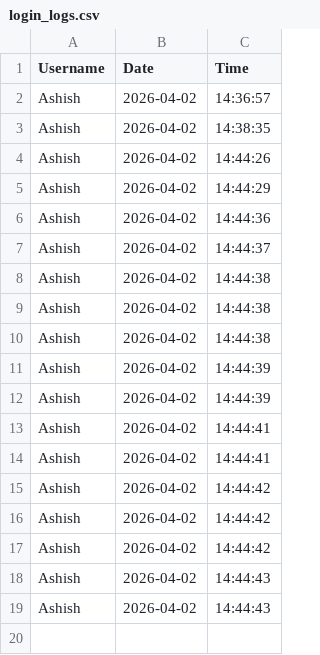
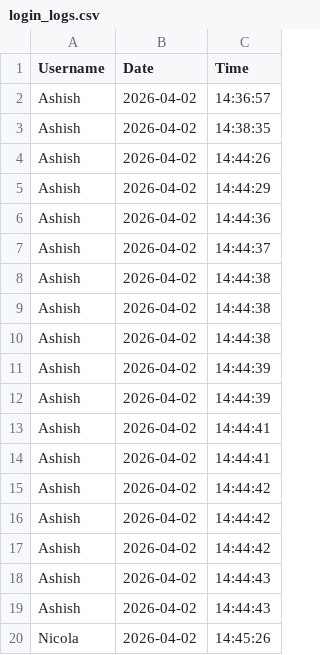
Before and after one commit to tushar-i4l-india/Price_Comp_Dashboard, a CSV file: login_logs.csv, drawn as a sheet; the diff names each change by its address in the sheet, - before the commit and + after, or states it on an @@ line.

Commit message:
Auto-update: Thu 04/02/2026 14:47:17.98

```diff
--- a/login_logs.csv
+++ b/login_logs.csv
+row 20: Nicola | 2026-04-02 | 14:45:26
```
